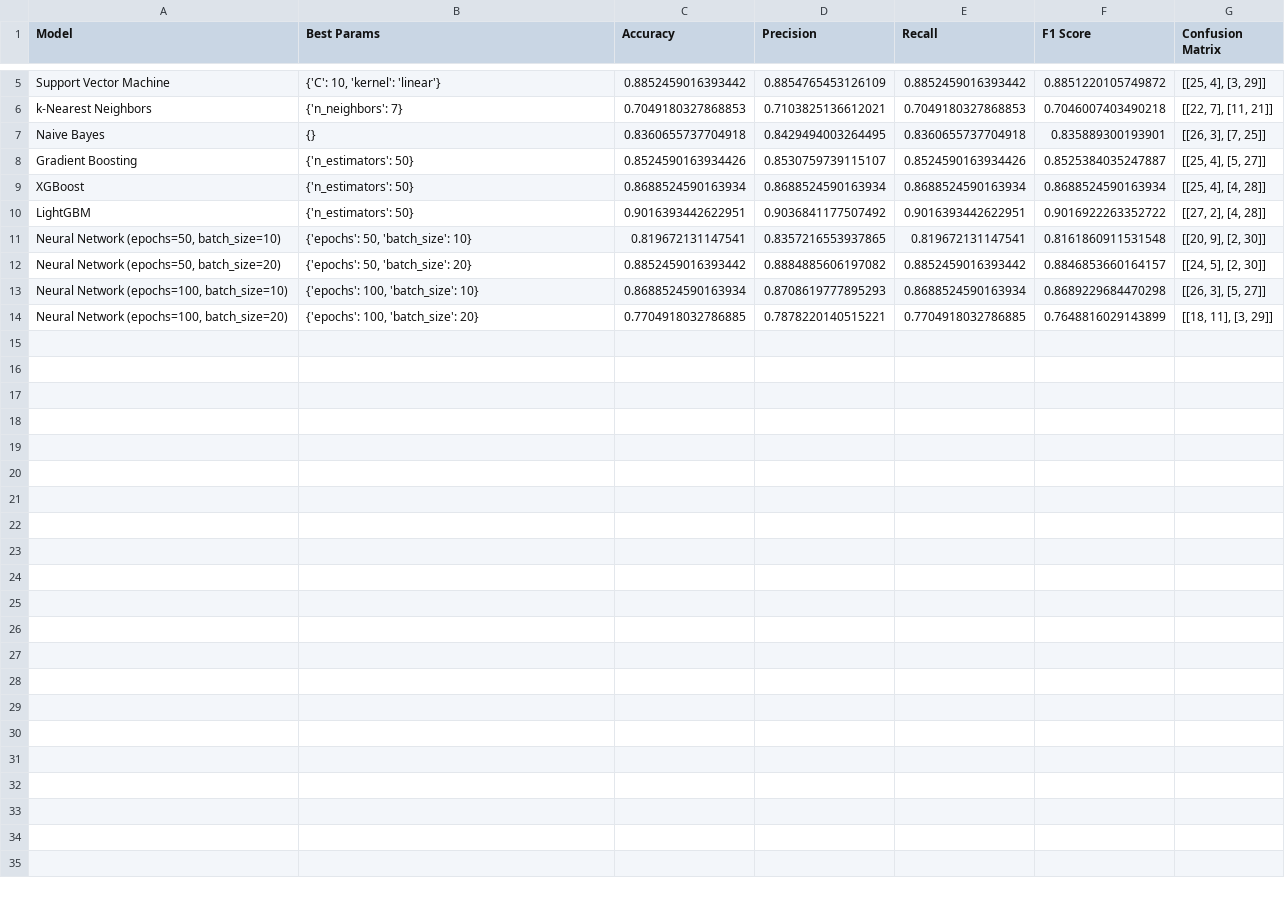
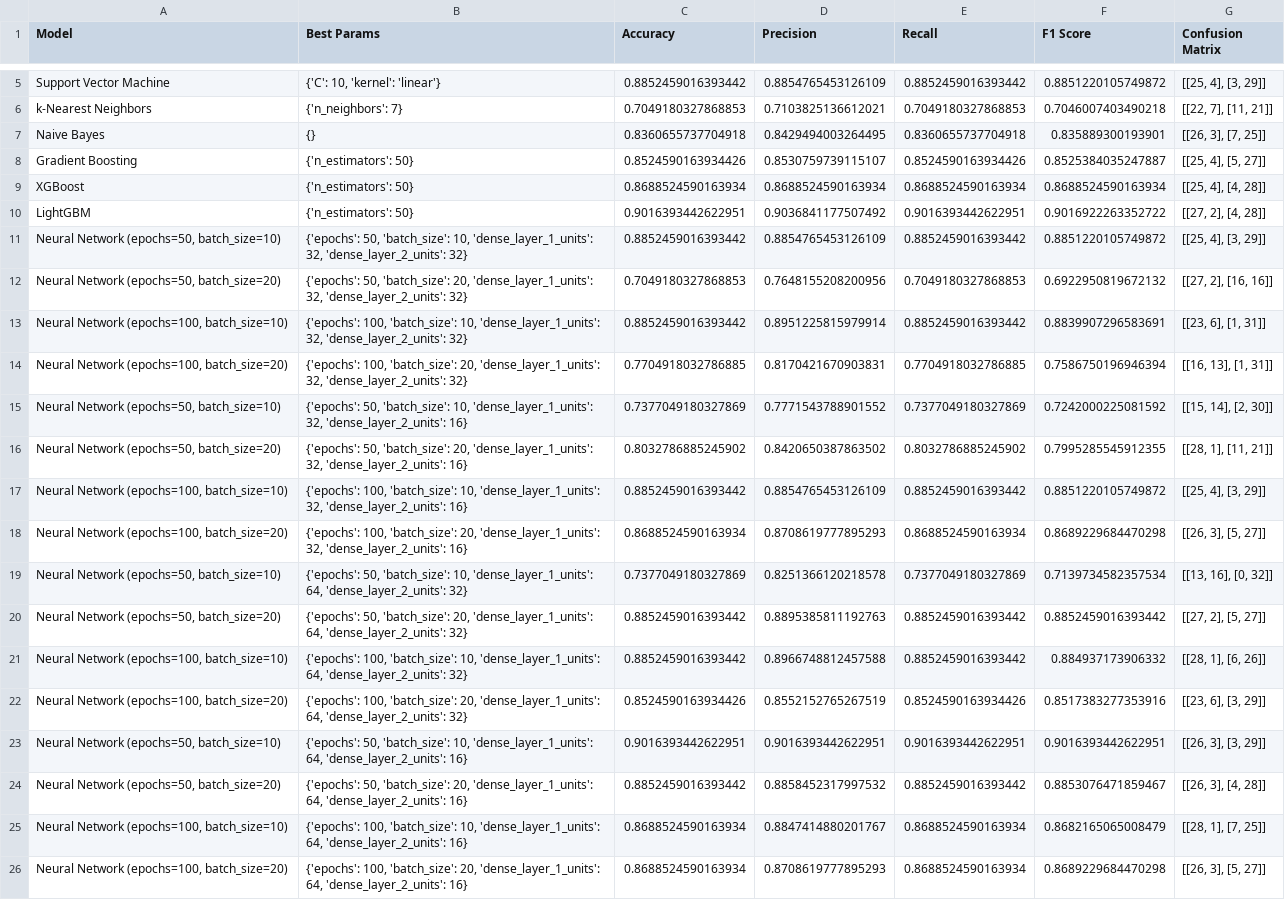
Before and after one commit to mohamedyousuf1/Data_ML_test, a CSV file: model_comparison_results.csv, drawn as a sheet; only a part is shown, gaps mark what is left out; the diff covers the shown part only.

```diff
--- a/model_comparison_results.csv
+++ b/model_comparison_results.csv
@@ -10,5 +10,17 @@ XGBoost,{'n_estimators': 50},0.8688524590163934,0.8688524590163934,0.86885245901
 LightGBM,{'n_estimators': 50},0.9016393442622951,0.9036841177507492,0.9016393442622951,0.9016922263352722,"[[27, 2], [4, 28]]"
-"Neural Network (epochs=50, batch_size=10)","{'epochs': 50, 'batch_size': 10}",0.819672131147541,0.8357216553937865,0.819672131147541,0.8161860911531548,"[[20, 9], [2, 30]]"
-"Neural Network (epochs=50, batch_size=20)","{'epochs': 50, 'batch_size': 20}",0.8852459016393442,0.8884885606197082,0.8852459016393442,0.8846853660164157,"[[24, 5], [2, 30]]"
-"Neural Network (epochs=100, batch_size=10)","{'epochs': 100, 'batch_size': 10}",0.8688524590163934,0.8708619777895293,0.8688524590163934,0.8689229684470298,"[[26, 3], [5, 27]]"
-"Neural Network (epochs=100, batch_size=20)","{'epochs': 100, 'batch_size': 20}",0.7704918032786885,0.7878220140515221,0.7704918032786885,0.7648816029143899,"[[18, 11], [3, 29]]"
+"Neural Network (epochs=50, batch_size=10)","{'epochs': 50, 'batch_size': 10, 'dense_layer_1_units': 32, 'dense_layer_2_units': 32}",0.8852459016393442,0.8854765453126109,0.8852459016393442,0.8851220105749872,"[[25, 4], [3, 29]]"
+"Neural Network (epochs=50, batch_size=20)","{'epochs': 50, 'batch_size': 20, 'dense_layer_1_units': 32, 'dense_layer_2_units': 32}",0.7049180327868853,0.7648155208200956,0.7049180327868853,0.6922950819672132,"[[27, 2], [16, 16]]"
+"Neural Network (epochs=100, batch_size=10)","{'epochs': 100, 'batch_size': 10, 'dense_layer_1_units': 32, 'dense_layer_2_units': 32}",0.8852459016393442,0.8951225815979914,0.8852459016393442,0.8839907296583691,"[[23, 6], [1, 31]]"
+"Neural Network (epochs=100, batch_size=20)","{'epochs': 100, 'batch_size': 20, 'dense_layer_1_units': 32, 'dense_layer_2_units': 32}",0.7704918032786885,0.8170421670903831,0.7704918032786885,0.7586750196946394,"[[16, 13], [1, 31]]"
+"Neural Network (epochs=50, batch_size=10)","{'epochs': 50, 'batch_size': 10, 'dense_layer_1_units': 32, 'dense_layer_2_units': 16}",0.7377049180327869,0.7771543788901552,0.7377049180327869,0.7242000225081592,"[[15, 14], [2, 30]]"
+"Neural Network (epochs=50, batch_size=20)","{'epochs': 50, 'batch_size': 20, 'dense_layer_1_units': 32, 'dense_layer_2_units': 16}",0.8032786885245902,0.8420650387863502,0.8032786885245902,0.7995285545912355,"[[28, 1], [11, 21]]"
+"Neural Network (epochs=100, batch_size=10)","{'epochs': 100, 'batch_size': 10, 'dense_layer_1_units': 32, 'dense_layer_2_units': 16}",0.8852459016393442,0.8854765453126109,0.8852459016393442,0.8851220105749872,"[[25, 4], [3, 29]]"
+"Neural Network (epochs=100, batch_size=20)","{'epochs': 100, 'batch_size': 20, 'dense_layer_1_units': 32, 'dense_layer_2_units': 16}",0.8688524590163934,0.8708619777895293,0.8688524590163934,0.8689229684470298,"[[26, 3], [5, 27]]"
+"Neural Network (epochs=50, batch_size=10)","{'epochs': 50, 'batch_size': 10, 'dense_layer_1_units': 64, 'dense_layer_2_units': 32}",0.7377049180327869,0.8251366120218578,0.7377049180327869,0.7139734582357534,"[[13, 16], [0, 32]]"
+"Neural Network (epochs=50, batch_size=20)","{'epochs': 50, 'batch_size': 20, 'dense_layer_1_units': 64, 'dense_layer_2_units': 32}",0.8852459016393442,0.8895385811192763,0.8852459016393442,0.8852459016393442,"[[27, 2], [5, 27]]"
+"Neural Network (epochs=100, batch_size=10)","{'epochs': 100, 'batch_size': 10, 'dense_layer_1_units': 64, 'dense_layer_2_units': 32}",0.8852459016393442,0.8966748812457588,0.8852459016393442,0.884937173906332,"[[28, 1], [6, 26]]"
+"Neural Network (epochs=100, batch_size=20)","{'epochs': 100, 'batch_size': 20, 'dense_layer_1_units': 64, 'dense_layer_2_units': 32}",0.8524590163934426,0.8552152765267519,0.8524590163934426,0.8517383277353916,"[[23, 6], [3, 29]]"
+"Neural Network (epochs=50, batch_size=10)","{'epochs': 50, 'batch_size': 10, 'dense_layer_1_units': 64, 'dense_layer_2_units': 16}",0.9016393442622951,0.9016393442622951,0.9016393442622951,0.9016393442622951,"[[26, 3], [3, 29]]"
+"Neural Network (epochs=50, batch_size=20)","{'epochs': 50, 'batch_size': 20, 'dense_layer_1_units': 64, 'dense_layer_2_units': 16}",0.8852459016393442,0.8858452317997532,0.8852459016393442,0.8853076471859467,"[[26, 3], [4, 28]]"
+"Neural Network (epochs=100, batch_size=10)","{'epochs': 100, 'batch_size': 10, 'dense_layer_1_units': 64, 'dense_layer_2_units': 16}",0.8688524590163934,0.8847414880201767,0.8688524590163934,0.8682165065008479,"[[28, 1], [7, 25]]"
+"Neural Network (epochs=100, batch_size=20)","{'epochs': 100, 'batch_size': 20, 'dense_layer_1_units': 64, 'dense_layer_2_units': 16}",0.8688524590163934,0.8708619777895293,0.8688524590163934,0.8689229684470298,"[[26, 3], [5, 27]]"
```
Also changed, not shown: 13 edited cells elsewhere in this file, 16 other files.
